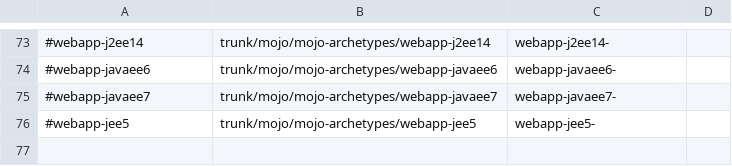
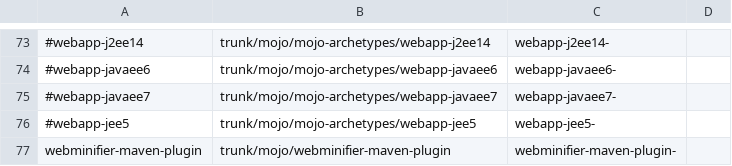
Before and after one commit to mojohaus/convert-to-git, a CSV file: repo-infos.csv, drawn as a sheet; only a part is shown, gaps mark what is left out; the diff names each change by its address in the sheet, - before the commit and + after, or states it on an @@ line.

Commit message:
Added webminifier-maven-plugin

```diff
--- a/repo-infos.csv
+++ b/repo-infos.csv
+row 77: webminifier-maven-plugin | trunk/mojo/webminifier-maven-plugin | webminifier-maven-plugin-
```
